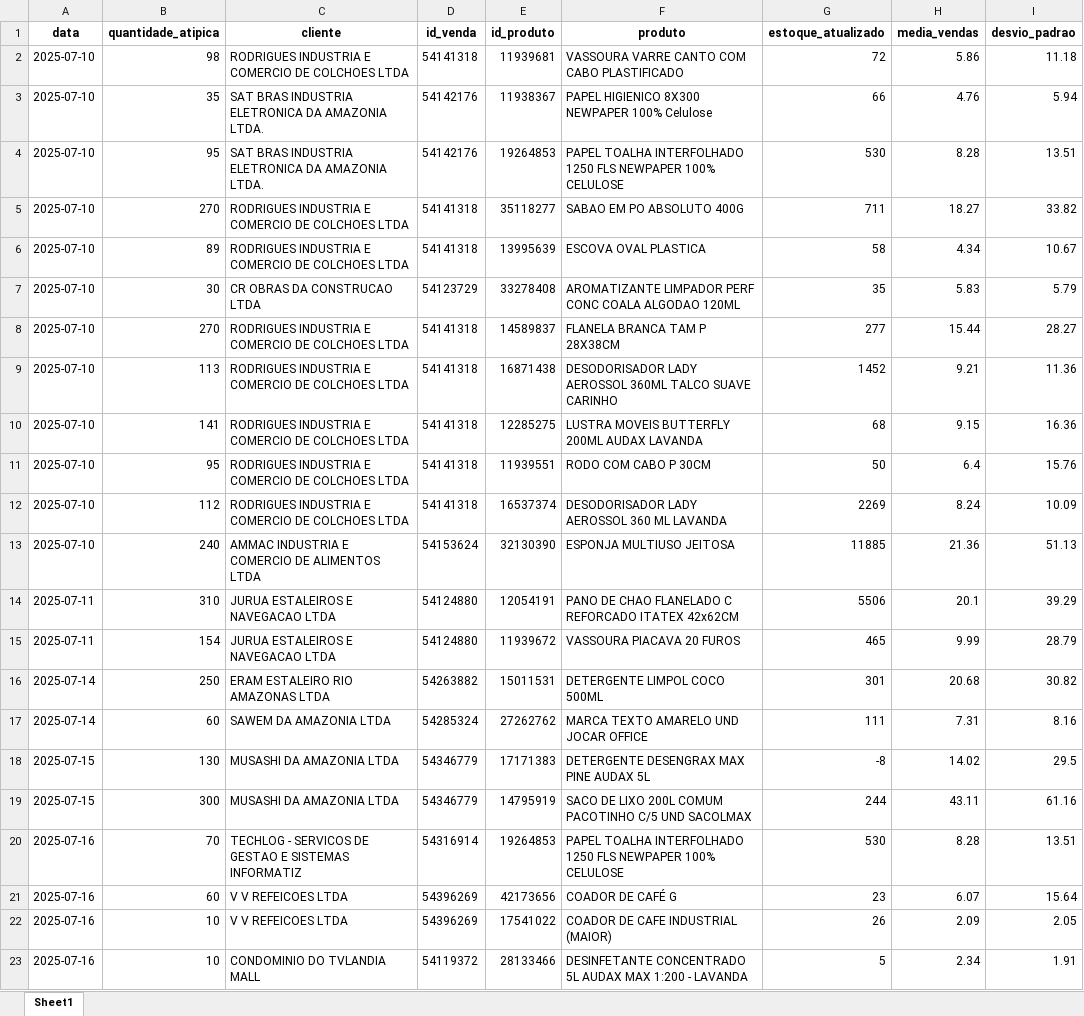
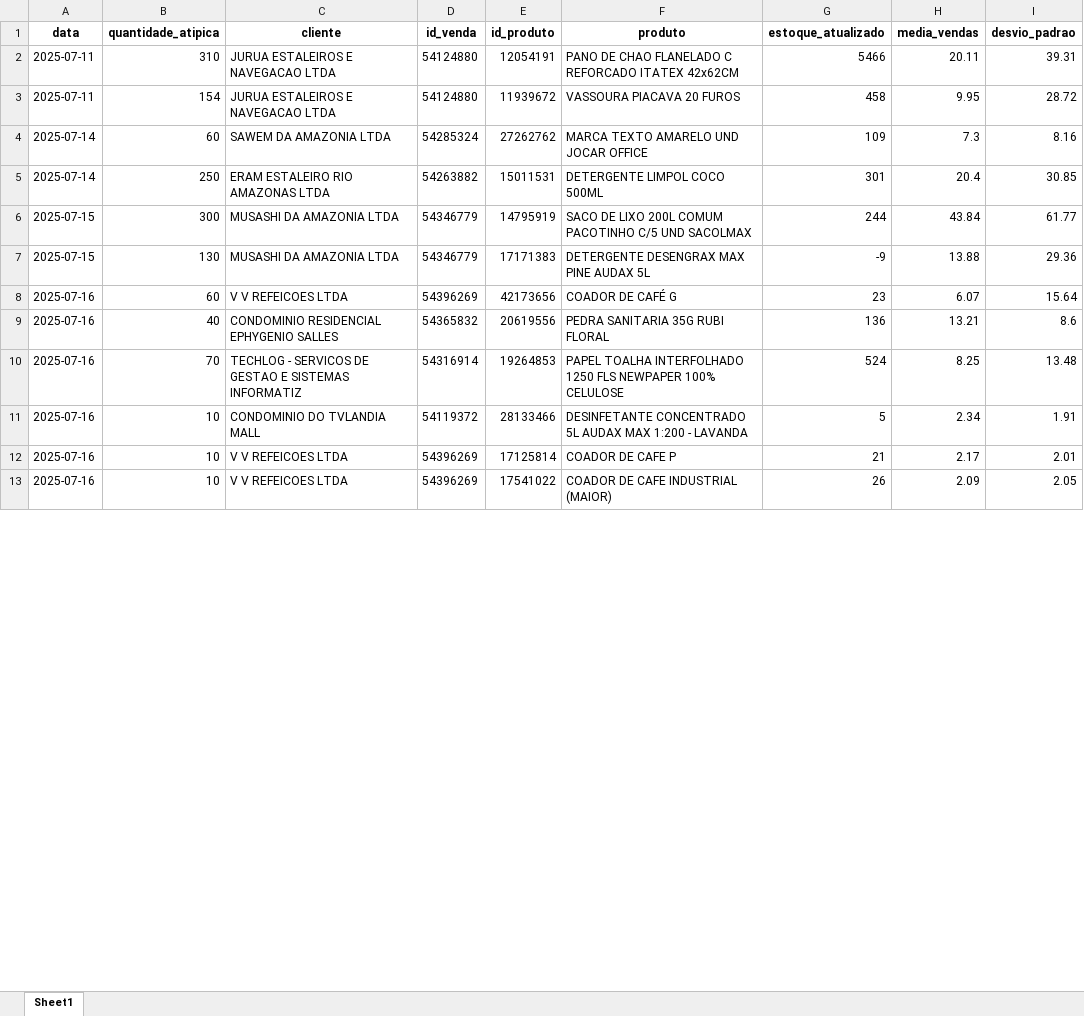
Before and after one commit to maloka-ai/poc-dashboard, an Excel workbook: dados/ADD/Dados_ADD_PF/vendas_atipicas.xlsx, sheet Sheet1, drawn as a sheet; only a part is shown; values as stored, in another font and other column widths than the file's, no borders; removed rows and columns are numbered as before the commit, all else as after; the diff covers the shown part only; the diff names each change by its address in the sheet, - before the commit and + after, or states it on an @@ line.

```diff
--- a/dados/ADD/Dados_ADD_PF/vendas_atipicas.xlsx (sheet Sheet1)
+++ b/dados/ADD/Dados_ADD_PF/vendas_atipicas.xlsx (sheet Sheet1)
-row 2: 2025-07-10 | 98 | RODRIGUES INDUSTRIA E COMERCIO DE COLCHOES LTDA | 54141318 | 11939681 | VASSOURA VARRE CANTO COM CABO PLASTIFICADO | 72 | 5.86 | 11.18
-row 3: 2025-07-10 | 35 | SAT BRAS INDUSTRIA ELETRONICA DA AMAZONIA LTDA. | 54142176 | 11938367 | PAPEL HIGIENICO 8X300 NEWPAPER 100% Celulose | 66 | 4.76 | 5.94
-row 4: 2025-07-10 | 95 | SAT BRAS INDUSTRIA ELETRONICA DA AMAZONIA LTDA. | 54142176 | 19264853 | PAPEL TOALHA INTERFOLHADO 1250 FLS NEWPAPER 100% CELULOSE | 530 | 8.28 | 13.51
-row 5: 2025-07-10 | 270 | RODRIGUES INDUSTRIA E COMERCIO DE COLCHOES LTDA | 54141318 | 35118277 | SABAO EM PO ABSOLUTO 400G | 711 | 18.27 | 33.82
-row 6: 2025-07-10 | 89 | RODRIGUES INDUSTRIA E COMERCIO DE COLCHOES LTDA | 54141318 | 13995639 | ESCOVA OVAL PLASTICA | 58 | 4.34 | 10.67
-row 7: 2025-07-10 | 30 | CR OBRAS DA CONSTRUCAO LTDA | 54123729 | 33278408 | AROMATIZANTE LIMPADOR PERF CONC COALA ALGODAO 120ML | 35 | 5.83 | 5.79
-row 8: 2025-07-10 | 270 | RODRIGUES INDUSTRIA E COMERCIO DE COLCHOES LTDA | 54141318 | 14589837 | FLANELA BRANCA TAM P 28X38CM | 277 | 15.44 | 28.27
-row 9: 2025-07-10 | 113 | RODRIGUES INDUSTRIA E COMERCIO DE COLCHOES LTDA | 54141318 | 16871438 | DESODORISADOR LADY AEROSSOL 360ML TALCO SUAVE CARINHO | 1452 | 9.21 | 11.36
-row 10: 2025-07-10 | 141 | RODRIGUES INDUSTRIA E COMERCIO DE COLCHOES LTDA | 54141318 | 12285275 | LUSTRA MOVEIS BUTTERFLY 200ML AUDAX LAVANDA | 68 | 9.15 | 16.36
-row 11: 2025-07-10 | 95 | RODRIGUES INDUSTRIA E COMERCIO DE COLCHOES LTDA | 54141318 | 11939551 | RODO COM CABO P 30CM | 50 | 6.4 | 15.76
-row 12: 2025-07-10 | 112 | RODRIGUES INDUSTRIA E COMERCIO DE COLCHOES LTDA | 54141318 | 16537374 | DESODORISADOR LADY AEROSSOL 360 ML LAVANDA | 2269 | 8.24 | 10.09
-row 13: 2025-07-10 | 240 | AMMAC INDUSTRIA E COMERCIO DE ALIMENTOS LTDA | 54153624 | 32130390 | ESPONJA MULTIUSO JEITOSA | 11885 | 21.36 | 51.13
-G2 (estoque_atualizado): 5506
+G2 (estoque_atualizado): 5466
-H2 (media_vendas): 20.1
+H2 (media_vendas): 20.11
-I2 (desvio_padrao): 39.29
+I2 (desvio_padrao): 39.31
-G3 (estoque_atualizado): 465
+G3 (estoque_atualizado): 458
-H3 (media_vendas): 9.99
+H3 (media_vendas): 9.95
-I3 (desvio_padrao): 28.79
+I3 (desvio_padrao): 28.72
-row 16: 2025-07-14 | 250 | ERAM ESTALEIRO RIO AMAZONAS LTDA | 54263882 | 15011531 | DETERGENTE LIMPOL COCO 500ML | 301 | 20.68 | 30.82
-G4 (estoque_atualizado): 111
+G4 (estoque_atualizado): 109
-H4 (media_vendas): 7.31
+H4 (media_vendas): 7.3
-row 18: 2025-07-15 | 130 | MUSASHI DA AMAZONIA LTDA | 54346779 | 17171383 | DETERGENTE DESENGRAX MAX PINE AUDAX 5L | -8 | 14.02 | 29.5
+row 5: 2025-07-14 | 250 | ERAM ESTALEIRO RIO AMAZONAS LTDA | 54263882 | 15011531 | DETERGENTE LIMPOL COCO 500ML | 301 | 20.4 | 30.85
-H6 (media_vendas): 43.11
+H6 (media_vendas): 43.84
-I6 (desvio_padrao): 61.16
+I6 (desvio_padrao): 61.77
-row 20: 2025-07-16 | 70 | TECHLOG - SERVICOS DE GESTAO E SISTEMAS INFORMATIZ | 54316914 | 19264853 | PAPEL TOALHA INTERFOLHADO 1250 FLS NEWPAPER 100% CELULOSE | 530 | 8.28 | 13.51
+row 7: 2025-07-15 | 130 | MUSASHI DA AMAZONIA LTDA | 54346779 | 17171383 | DETERGENTE DESENGRAX MAX PINE AUDAX 5L | -9 | 13.88 | 29.36
+row 9: 2025-07-16 | 40 | CONDOMINIO RESIDENCIAL EPHYGENIO SALLES | 54365832 | 20619556 | PEDRA SANITARIA 35G RUBI FLORAL | 136 | 13.21 | 8.6
+row 10: 2025-07-16 | 70 | TECHLOG - SERVICOS DE GESTAO E SISTEMAS INFORMATIZ | 54316914 | 19264853 | PAPEL TOALHA INTERFOLHADO 1250 FLS NEWPAPER 100% CELULOSE | 524 | 8.25 | 13.48
@@ row 23 moved to row 11: 2025-07-16 @@
+row 12: 2025-07-16 | 10 | V V REFEICOES LTDA | 54396269 | 17125814 | COADOR DE CAFE P | 21 | 2.17 | 2.01
```
Also changed, not shown: 2 added rows, 3 removed rows and 6 edited cells elsewhere in this sheet, dados/ADD/Dados_ADD_PF/analise_consistencia_estoque.xlsx, dados/ADD/Dados_ADD_PF/analise_curva_cobertura.xlsx, 28 other files.
